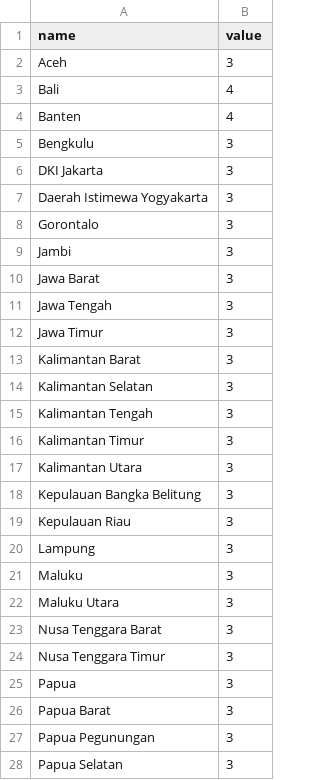
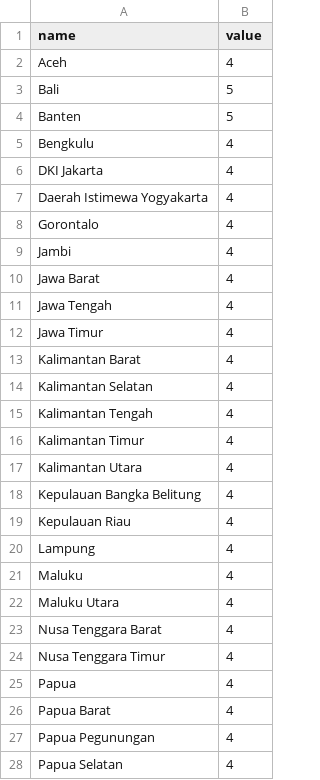
Before and after one commit to haninrahmania/siap-data, a CSV file: data-ongoing.csv, drawn as a sheet; only a part is shown; the diff covers the shown part only.

Commit message:
Update data-ongoing.csv - 2025-09-28 12:50:42

```diff
--- a/data-ongoing.csv
+++ b/data-ongoing.csv
@@ -1,28 +1,28 @@
 name,value
-Aceh,3
-Bali,4
-Banten,4
-Bengkulu,3
-DKI Jakarta,3
-Daerah Istimewa Yogyakarta,3
-Gorontalo,3
-Jambi,3
-Jawa Barat,3
-Jawa Tengah,3
-Jawa Timur,3
-Kalimantan Barat,3
-Kalimantan Selatan,3
-Kalimantan Tengah,3
-Kalimantan Timur,3
-Kalimantan Utara,3
-Kepulauan Bangka Belitung,3
-Kepulauan Riau,3
-Lampung,3
-Maluku,3
-Maluku Utara,3
-Nusa Tenggara Barat,3
-Nusa Tenggara Timur,3
-Papua,3
-Papua Barat,3
-Papua Pegunungan,3
-Papua Selatan,3
+Aceh,4
+Bali,5
+Banten,5
+Bengkulu,4
+DKI Jakarta,4
+Daerah Istimewa Yogyakarta,4
+Gorontalo,4
+Jambi,4
+Jawa Barat,4
+Jawa Tengah,4
+Jawa Timur,4
+Kalimantan Barat,4
+Kalimantan Selatan,4
+Kalimantan Tengah,4
+Kalimantan Timur,4
+Kalimantan Utara,4
+Kepulauan Bangka Belitung,4
+Kepulauan Riau,4
+Lampung,4
+Maluku,4
+Maluku Utara,4
+Nusa Tenggara Barat,4
+Nusa Tenggara Timur,4
+Papua,4
+Papua Barat,4
+Papua Pegunungan,4
+Papua Selatan,4
```
Also changed, not shown: 10 edited cells elsewhere in this file.
